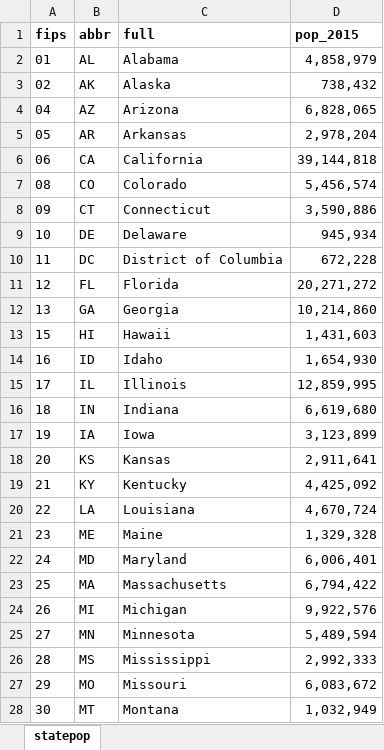
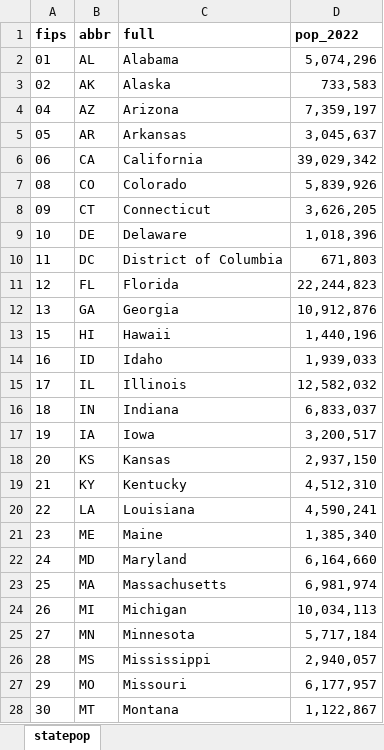
Before and after one commit to pdil/usmap, an Excel workbook: data-raw/statepop.xlsx, sheet statepop, drawn as a sheet; only a part is shown; values as stored, in another font and other column widths than the file's, no borders; the diff covers the shown part only; the diff names each change by its address in the sheet, - before the commit and + after, or states it on an @@ line.

```diff
--- a/data-raw/statepop.xlsx (sheet statepop)
+++ b/data-raw/statepop.xlsx (sheet statepop)
-D1: pop_2015
+D1: pop_2022
-D2 (pop_2022): 4,858,979
+D2 (pop_2022): 5,074,296
-D3 (pop_2022): 738,432
+D3 (pop_2022): 733,583
-D4 (pop_2022): 6,828,065
+D4 (pop_2022): 7,359,197
-D5 (pop_2022): 2,978,204
+D5 (pop_2022): 3,045,637
-D6 (pop_2022): 39,144,818
+D6 (pop_2022): 39,029,342
-D7 (pop_2022): 5,456,574
+D7 (pop_2022): 5,839,926
-D8 (pop_2022): 3,590,886
+D8 (pop_2022): 3,626,205
-D9 (pop_2022): 945,934
+D9 (pop_2022): 1,018,396
-D10 (pop_2022): 672,228
+D10 (pop_2022): 671,803
-D11 (pop_2022): 20,271,272
+D11 (pop_2022): 22,244,823
-D12 (pop_2022): 10,214,860
+D12 (pop_2022): 10,912,876
-D13 (pop_2022): 1,431,603
+D13 (pop_2022): 1,440,196
-D14 (pop_2022): 1,654,930
+D14 (pop_2022): 1,939,033
-D15 (pop_2022): 12,859,995
+D15 (pop_2022): 12,582,032
-D16 (pop_2022): 6,619,680
+D16 (pop_2022): 6,833,037
-D17 (pop_2022): 3,123,899
+D17 (pop_2022): 3,200,517
-D18 (pop_2022): 2,911,641
+D18 (pop_2022): 2,937,150
-D19 (pop_2022): 4,425,092
+D19 (pop_2022): 4,512,310
-D20 (pop_2022): 4,670,724
+D20 (pop_2022): 4,590,241
-D21 (pop_2022): 1,329,328
+D21 (pop_2022): 1,385,340
-D22 (pop_2022): 6,006,401
+D22 (pop_2022): 6,164,660
-D23 (pop_2022): 6,794,422
+D23 (pop_2022): 6,981,974
-D24 (pop_2022): 9,922,576
+D24 (pop_2022): 10,034,113
-D25 (pop_2022): 5,489,594
+D25 (pop_2022): 5,717,184
-D26 (pop_2022): 2,992,333
+D26 (pop_2022): 2,940,057
-D27 (pop_2022): 6,083,672
+D27 (pop_2022): 6,177,957
-D28 (pop_2022): 1,032,949
+D28 (pop_2022): 1,122,867
```
Also changed, not shown: 1 added row and 24 edited cells elsewhere in this sheet, data-raw/countypop.xlsx, data-raw/countypov.xlsx, 15 other files.
